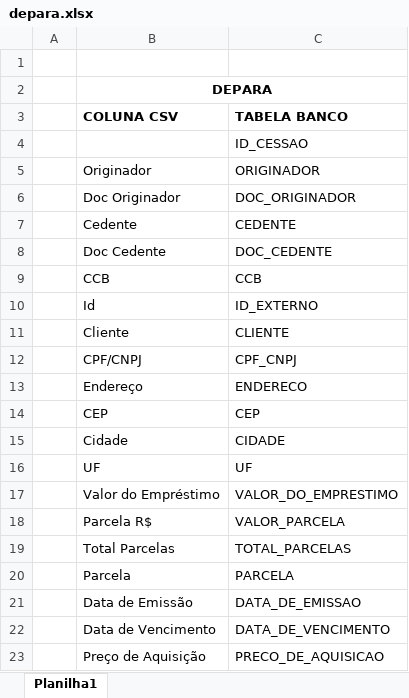
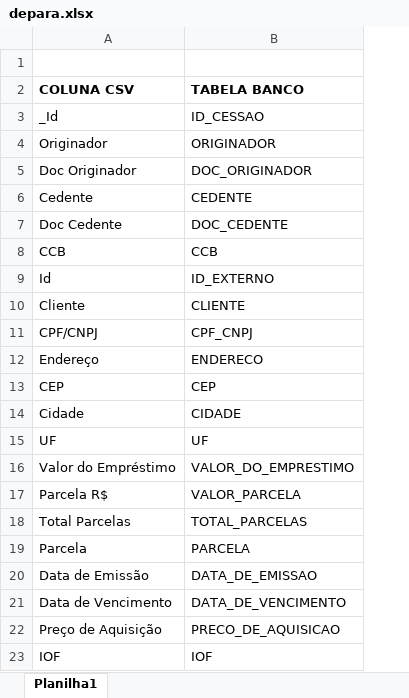
Before and after one commit to alehkiz/teste_edesoft_backend, an Excel workbook: depara.xlsx, sheet Planilha1, drawn as a sheet; values as stored, in another font and other column widths than the file's, no borders; removed rows and columns are numbered as before the commit, all else as after; the diff names each change by its address in the sheet, - before the commit and + after, or states it on an @@ line.

```diff
--- a/depara.xlsx (sheet Planilha1)
+++ b/depara.xlsx (sheet Planilha1)
-column A, empty
-row 2:  | DEPARA
-A3 (COLUNA CSV): (empty)
+A3 (COLUNA CSV): _Id
+row 23: IOF | IOF
```
Also changed, not shown: 29 other files.
